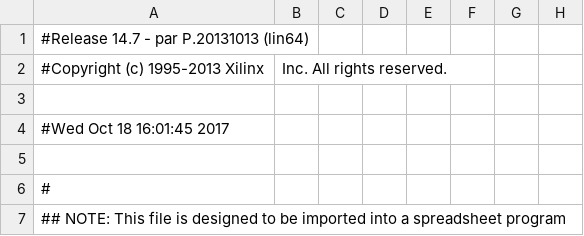
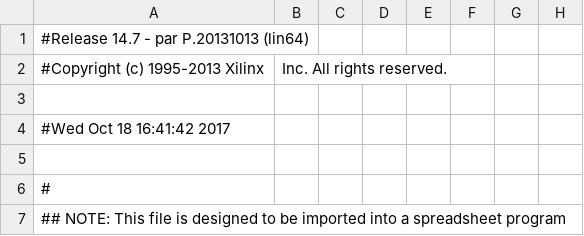
Before and after one commit to ashiswin/MojoALU, a CSV file: work/planAhead/ALU/ALU.runs/impl_1/mojo_top_0_routed_pad.csv, drawn as a sheet; only a part is shown; the diff names each change by its address in the sheet, - before the commit and + after, or states it on an @@ line.

```diff
--- a/work/planAhead/ALU/ALU.runs/impl_1/mojo_top_0_routed_pad.csv
+++ b/work/planAhead/ALU/ALU.runs/impl_1/mojo_top_0_routed_pad.csv
-A4: #Wed Oct 18 16:01:45 2017
+A4: #Wed Oct 18 16:41:42 2017
```
Also changed, not shown: 52 other files.
